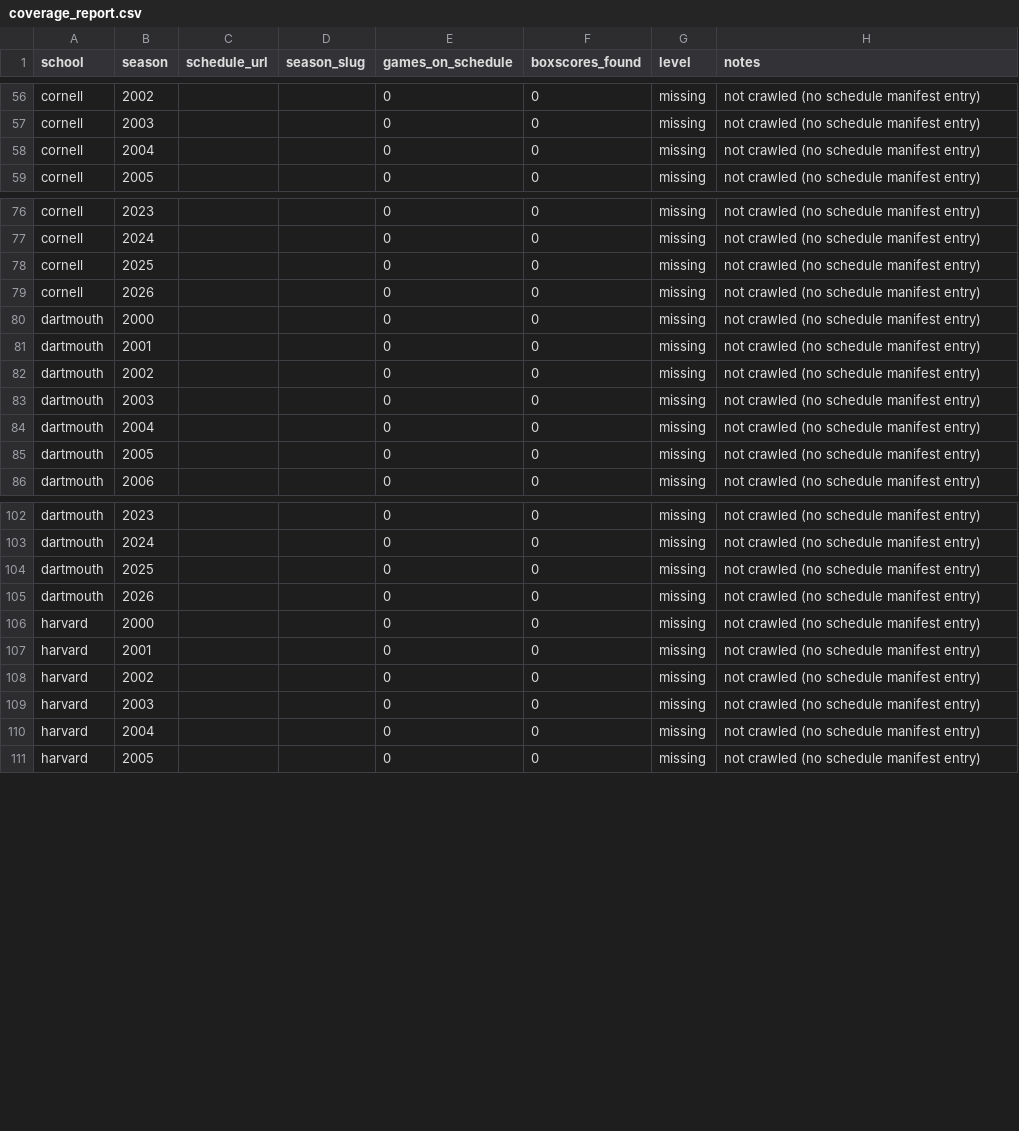
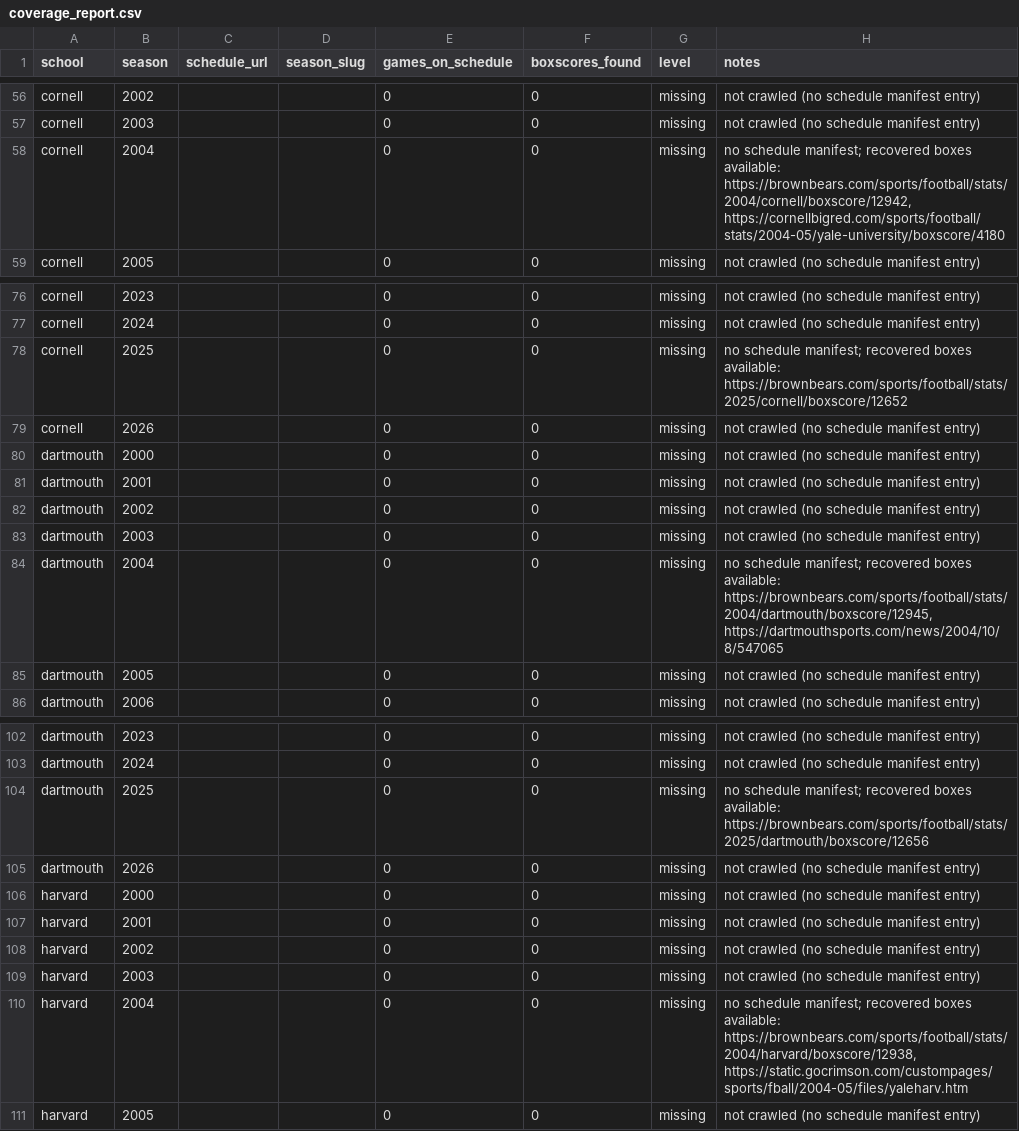
Before and after one commit to JaimeCastrellon/Web-Crawler, a CSV file: data/reports/coverage_report.csv, drawn as a sheet; only a part is shown, gaps mark what is left out; the diff covers the shown part only.

```diff
--- a/data/reports/coverage_report.csv
+++ b/data/reports/coverage_report.csv
@@ -57,3 +57,3 @@ cornell,2002,,,0,0,missing,not crawled (no schedule manifest entry)
 cornell,2003,,,0,0,missing,not crawled (no schedule manifest entry)
-cornell,2004,,,0,0,missing,not crawled (no schedule manifest entry)
+cornell,2004,,,0,0,missing,"no schedule manifest; recovered boxes available: https://brownbears.com/sports/football/stats/2004/cornell/boxscore/12942, https://cornellbigred.com/sports/football/stats/2004-05/yale-university/boxscore/4180"
 cornell,2005,,,0,0,missing,not crawled (no schedule manifest entry)
@@ -77,3 +77,3 @@ cornell,2023,,,0,0,missing,not crawled (no schedule manifest entry)
 cornell,2024,,,0,0,missing,not crawled (no schedule manifest entry)
-cornell,2025,,,0,0,missing,not crawled (no schedule manifest entry)
+cornell,2025,,,0,0,missing,no schedule manifest; recovered boxes available: https://brownbears.com/sports/football/stats/2025/cornell/boxscore/12652
 cornell,2026,,,0,0,missing,not crawled (no schedule manifest entry)
@@ -83,3 +83,3 @@ dartmouth,2002,,,0,0,missing,not crawled (no schedule manifest entry)
 dartmouth,2003,,,0,0,missing,not crawled (no schedule manifest entry)
-dartmouth,2004,,,0,0,missing,not crawled (no schedule manifest entry)
+dartmouth,2004,,,0,0,missing,"no schedule manifest; recovered boxes available: https://brownbears.com/sports/football/stats/2004/dartmouth/boxscore/12945, https://dartmouthsports.com/news/2004/10/8/547065"
 dartmouth,2005,,,0,0,missing,not crawled (no schedule manifest entry)
@@ -103,3 +103,3 @@ dartmouth,2023,,,0,0,missing,not crawled (no schedule manifest entry)
 dartmouth,2024,,,0,0,missing,not crawled (no schedule manifest entry)
-dartmouth,2025,,,0,0,missing,not crawled (no schedule manifest entry)
+dartmouth,2025,,,0,0,missing,no schedule manifest; recovered boxes available: https://brownbears.com/sports/football/stats/2025/dartmouth/boxscore/12656
 dartmouth,2026,,,0,0,missing,not crawled (no schedule manifest entry)
@@ -109,3 +109,3 @@ harvard,2002,,,0,0,missing,not crawled (no schedule manifest entry)
 harvard,2003,,,0,0,missing,not crawled (no schedule manifest entry)
-harvard,2004,,,0,0,missing,not crawled (no schedule manifest entry)
+harvard,2004,,,0,0,missing,"no schedule manifest; recovered boxes available: https://brownbears.com/sports/football/stats/2004/harvard/boxscore/12938, https://static.gocrimson.com/custompages/sports/fball/2004-05/files/yaleharv.htm"
 harvard,2005,,,0,0,missing,not crawled (no schedule manifest entry)
```
Also changed, not shown: 2 added rows, 2 removed rows and 11 edited cells elsewhere in this file, data/processed/games.csv, data/processed/train/games.csv, 21 other files.
